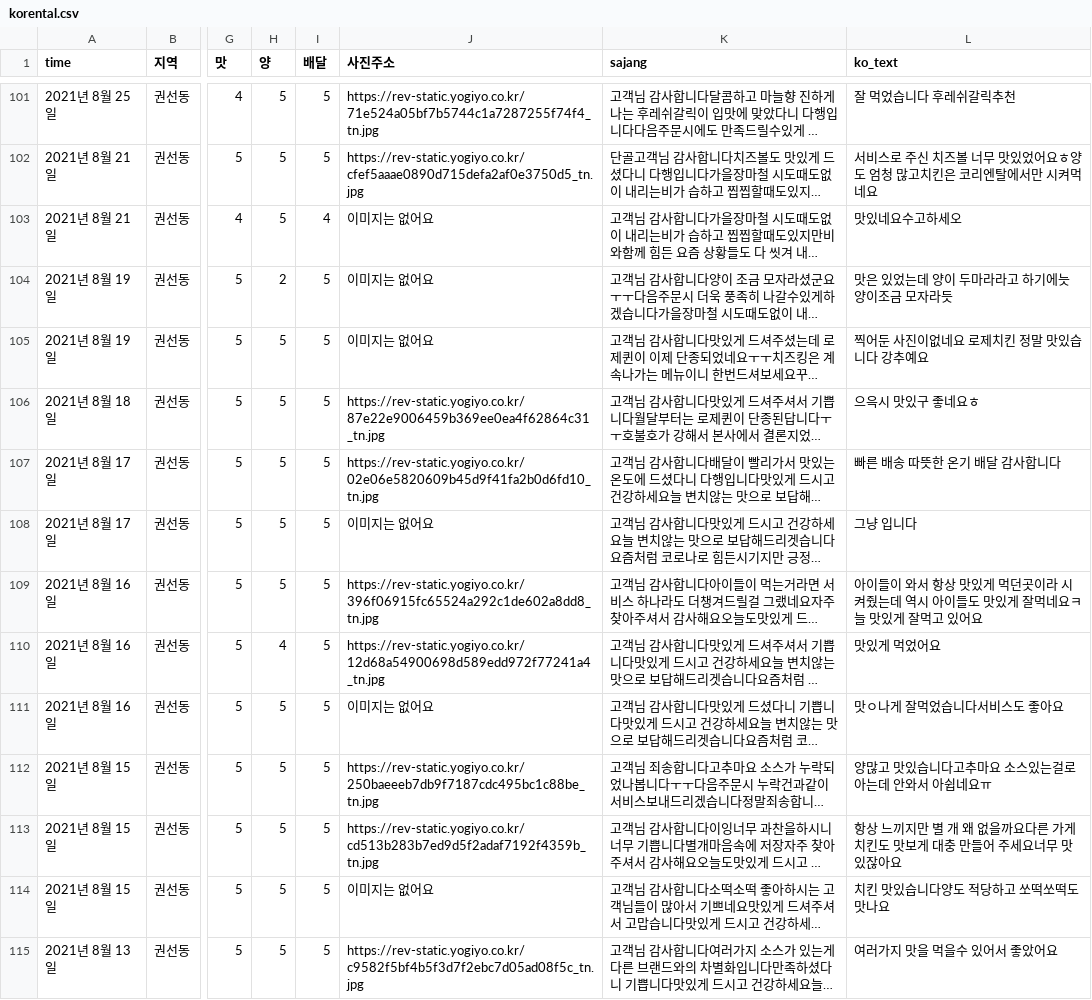
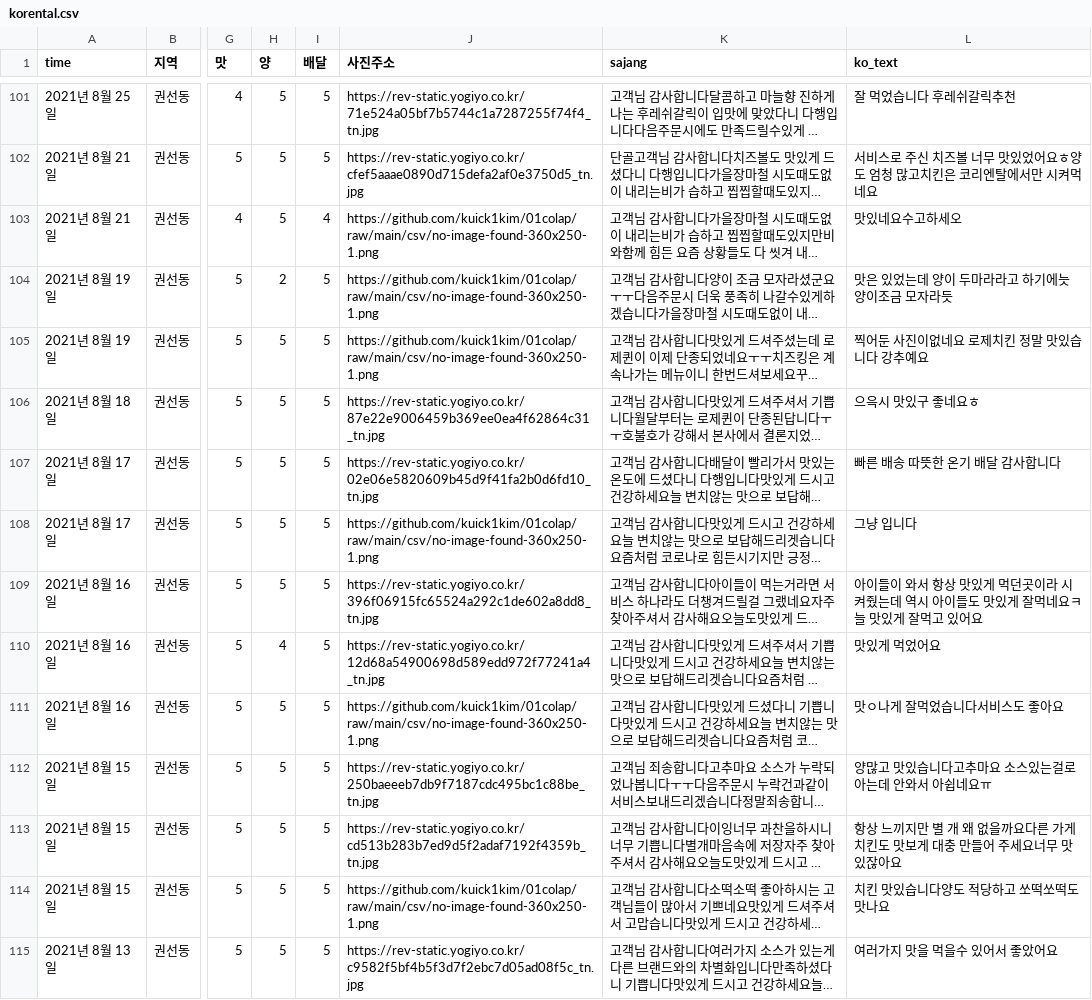
Before and after one commit to kuick1kim/01colap, a CSV file: csv/korental.csv, drawn as a sheet; only a part is shown, gaps mark what is left out; long unchanged cells end in …; the diff covers the shown part only; the diff names each change by its address in the sheet, - before the commit and + after, or states it on an @@ line.

```diff
--- a/csv/korental.csv
+++ b/csv/korental.csv
-J103:J105 (사진주소): 이미지는 없어요
+J103:J105 (사진주소): https://github.com/kuick1kim/01colap/raw/main/csv/no-image-found-360x250-1.png
-J108 (사진주소): 이미지는 없어요
+J108 (사진주소): https://github.com/kuick1kim/01colap/raw/main/csv/no-image-found-360x250-1.png
-J111 (사진주소): 이미지는 없어요
+J111 (사진주소): https://github.com/kuick1kim/01colap/raw/main/csv/no-image-found-360x250-1.png
-J114 (사진주소): 이미지는 없어요
+J114 (사진주소): https://github.com/kuick1kim/01colap/raw/main/csv/no-image-found-360x250-1.png
```
Also changed, not shown: 101 edited cells elsewhere in this file, csv/nene.csv, 4 other files.
